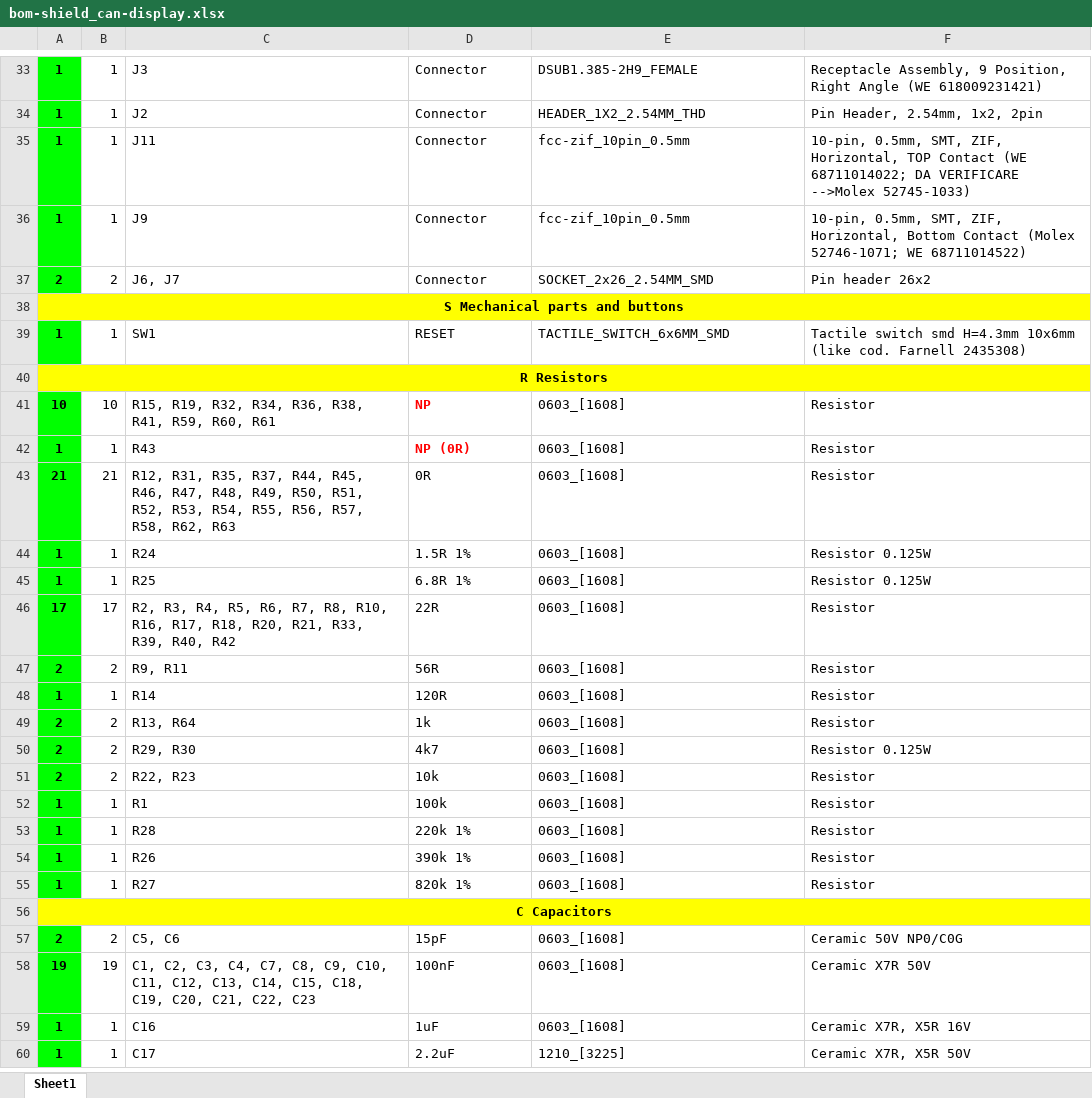
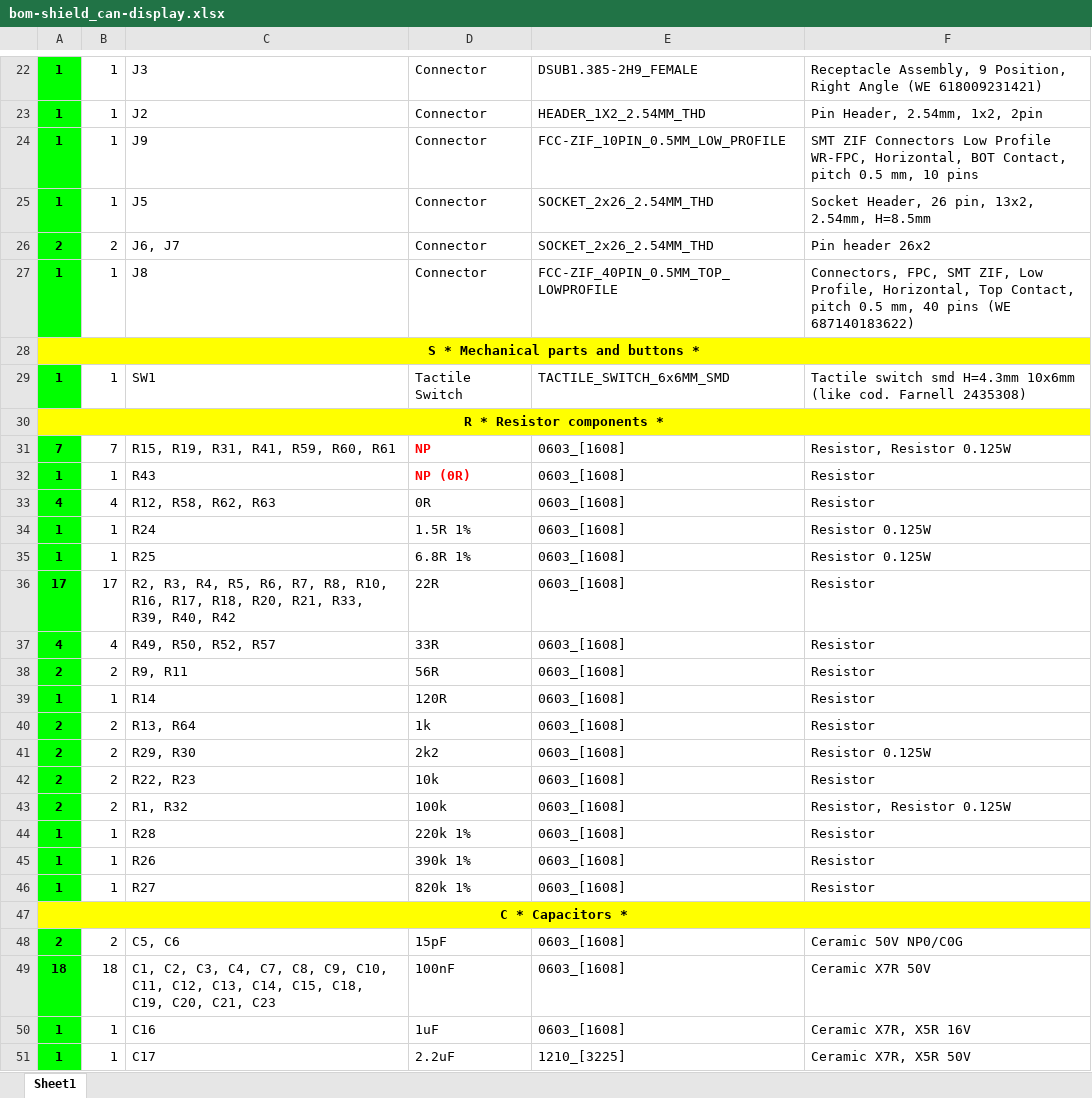
Before and after one commit to DevelBoard/eva, an Excel workbook: Assembly/shield_can-display/bom-shield_can-display.xlsx, sheet Sheet1, drawn as a sheet; only a part is shown, gaps mark what is left out; values as stored, in another font and other column widths than the file's, no borders; removed rows and columns are numbered as before the commit, all else as after; the diff covers the shown part only; the diff names each change by its address in the sheet, - before the commit and + after, or states it on an @@ line.

```diff
--- a/Assembly/shield_can-display/bom-shield_can-display.xlsx (sheet Sheet1)
+++ b/Assembly/shield_can-display/bom-shield_can-display.xlsx (sheet Sheet1)
-C24: J11
+C24: J9
-E24: fcc-zif_10pin_0.5mm
+E24: FCC-ZIF_10PIN_0.5MM_LOW_PROFILE
-F24: 10-pin, 0.5mm, SMT, ZIF, Horizontal, TOP Contact (WE 68711014022; DA VERIFICARE -->Molex 52745-1033)
+F24: SMT ZIF Connectors Low Profile WR-FPC, Horizontal, BOT Contact, pitch 0.5 mm, 10 pins
-C25: J9
+C25: J5
-E25: fcc-zif_10pin_0.5mm
+E25: SOCKET_2x26_2.54MM_THD
-F25: 10-pin, 0.5mm, SMT, ZIF, Horizontal, Bottom Contact (Molex 52746-1071; WE 68711014522)
+F25: Socket Header, 26 pin, 13x2, 2.54mm, H=8.5mm
-E26: SOCKET_2x26_2.54MM_SMD
+E26: SOCKET_2x26_2.54MM_THD
+row 27: 1 | 1 | J8 | Connector | FCC-ZIF_40PIN_0.5MM_TOP_LOWPROFILE | Connectors, FPC, SMT ZIF, Low Profile, Horizontal, Top Contact, pitch 0.5 mm, 40 pins (WE 687140183622)
-A28: S Mechanical parts and buttons
+A28: S * Mechanical parts and buttons *
-D29: RESET
+D29: Tactile Switch
-A30: R Resistors
+A30: R * Resistor components *
-row 41: 10 | 10 | R15, R19, R32, R34, R36, R38, R41, R59, R60, R61 | NP | 0603_[1608] | Resistor
+row 31: 7 | 7 | R15, R19, R31, R41, R59, R60, R61 | NP | 0603_[1608] | Resistor, Resistor 0.125W
-A33: 21
+A33: 4
-B33: 21
+B33: 4
-C33: R12, R31, R35, R37, R44, R45, R46, R47, R48, R49, R50, R51, R52, R53, R54, R55, R56, R57, R58, R62,…
+C33: R12, R58, R62,…
+row 37: 4 | 4 | R49, R50, R52, R57 | 33R | 0603_[1608] | Resistor
-D41: 4k7
+D41: 2k2
-row 52: 1 | 1 | R1 | 100k | 0603_[1608] | Resistor
+row 43: 2 | 2 | R1, R32 | 100k | 0603_[1608] | Resistor, Resistor 0.125W
-A47: C Capacitors
+A47: C * Capacitors *
-A49: 19
+A49: 18
-B49: 19
+B49: 18
-C49: …C20, C21, C22, C23
+C49: …C20, C21, C23
```
Also changed, not shown: 2 added rows, 13 removed rows, 12 edited cells, cell formats and merged cells elsewhere in this sheet, 25 other files.
